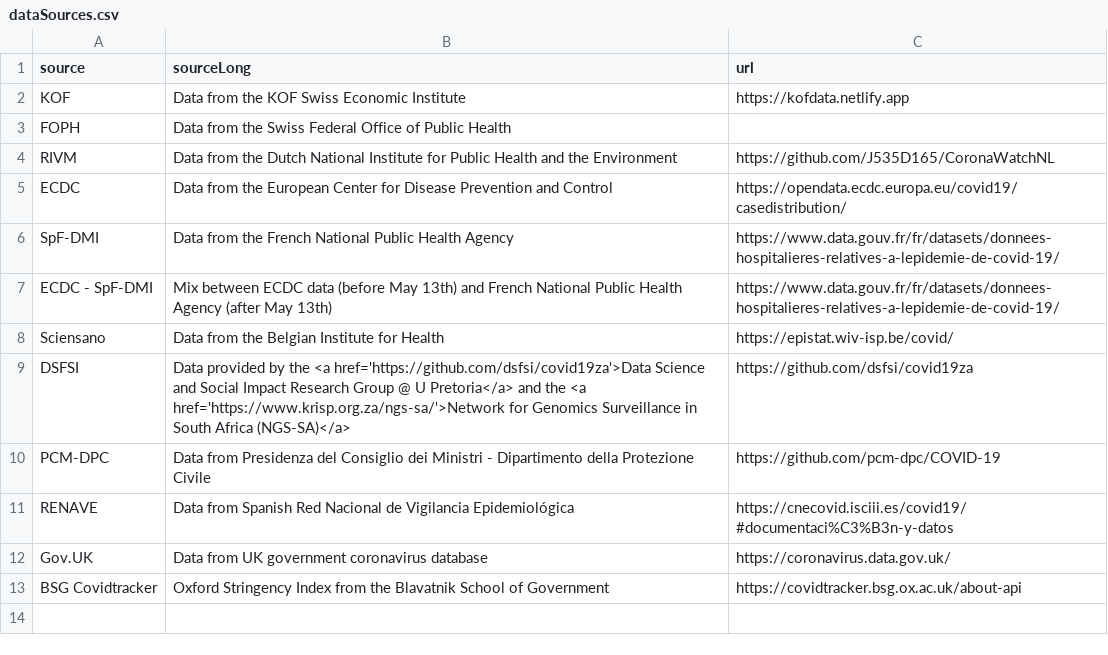
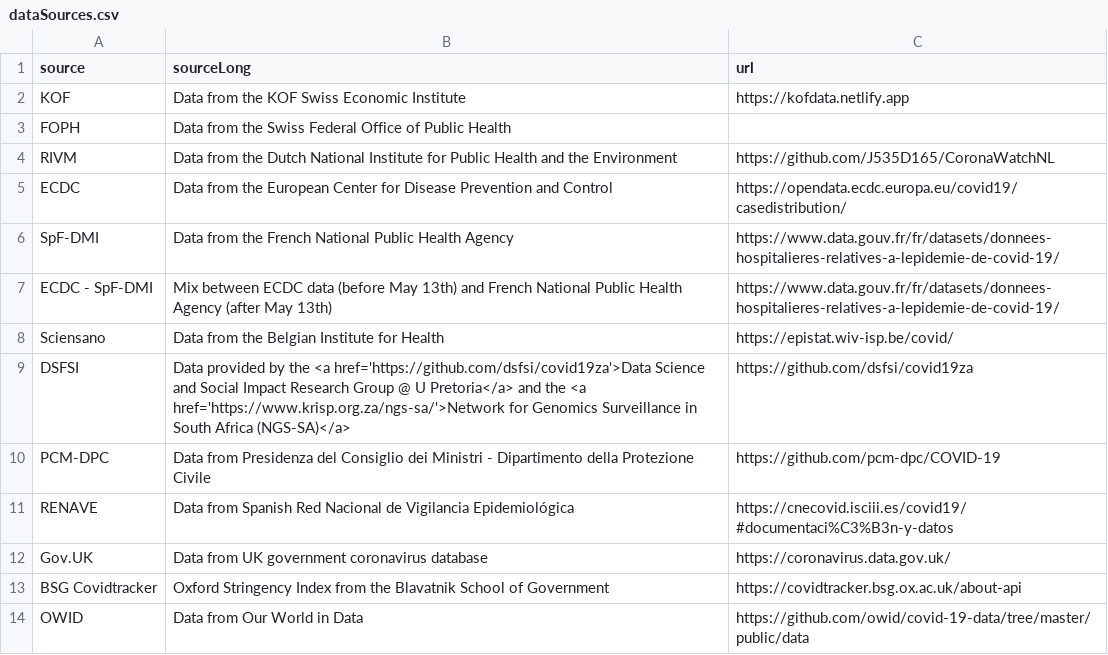
Before and after one commit to covid-19-Re/shiny-dailyRe, a CSV file: app/data/dataSources.csv, drawn as a sheet.

Commit message:
fetch data from OWID

```diff
--- a/app/data/dataSources.csv
+++ b/app/data/dataSources.csv
@@ -13 +13,2 @@ source,sourceLong,url
 "BSG Covidtracker", "Oxford Stringency Index from the Blavatnik School of Government", "https://covidtracker.bsg.ox.ac.uk/about-api"
+"OWID", "Data from Our World in Data", "https://github.com/owid/covid-19-data/tree/master/public/data"
```
Also changed, not shown: 2 other files.
